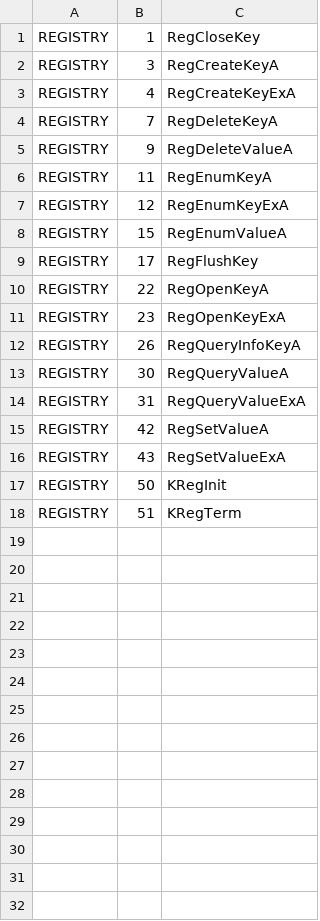
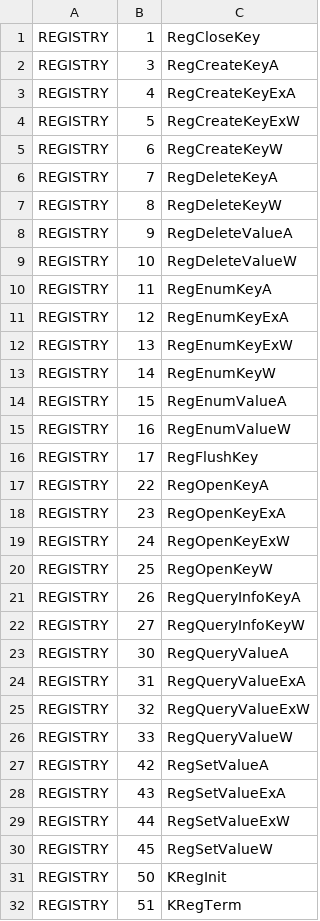
Before and after one commit to dparnell/rs-2, a TSV file: userland/registry/ordinals.tsv, drawn as a sheet.

```diff
--- a/userland/registry/ordinals.tsv
+++ b/userland/registry/ordinals.tsv
@@ -3,7 +3,14 @@ REGISTRY	3	RegCreateKeyA
 REGISTRY	4	RegCreateKeyExA
+REGISTRY	5	RegCreateKeyExW
+REGISTRY	6	RegCreateKeyW
 REGISTRY	7	RegDeleteKeyA
+REGISTRY	8	RegDeleteKeyW
 REGISTRY	9	RegDeleteValueA
+REGISTRY	10	RegDeleteValueW
 REGISTRY	11	RegEnumKeyA
 REGISTRY	12	RegEnumKeyExA
+REGISTRY	13	RegEnumKeyExW
+REGISTRY	14	RegEnumKeyW
 REGISTRY	15	RegEnumValueA
+REGISTRY	16	RegEnumValueW
 REGISTRY	17	RegFlushKey
@@ -11,7 +18,14 @@ REGISTRY	22	RegOpenKeyA
 REGISTRY	23	RegOpenKeyExA
+REGISTRY	24	RegOpenKeyExW
+REGISTRY	25	RegOpenKeyW
 REGISTRY	26	RegQueryInfoKeyA
+REGISTRY	27	RegQueryInfoKeyW
 REGISTRY	30	RegQueryValueA
 REGISTRY	31	RegQueryValueExA
+REGISTRY	32	RegQueryValueExW
+REGISTRY	33	RegQueryValueW
 REGISTRY	42	RegSetValueA
 REGISTRY	43	RegSetValueExA
+REGISTRY	44	RegSetValueExW
+REGISTRY	45	RegSetValueW
 REGISTRY	50	KRegInit
```
Also changed, not shown: 7 other files.
